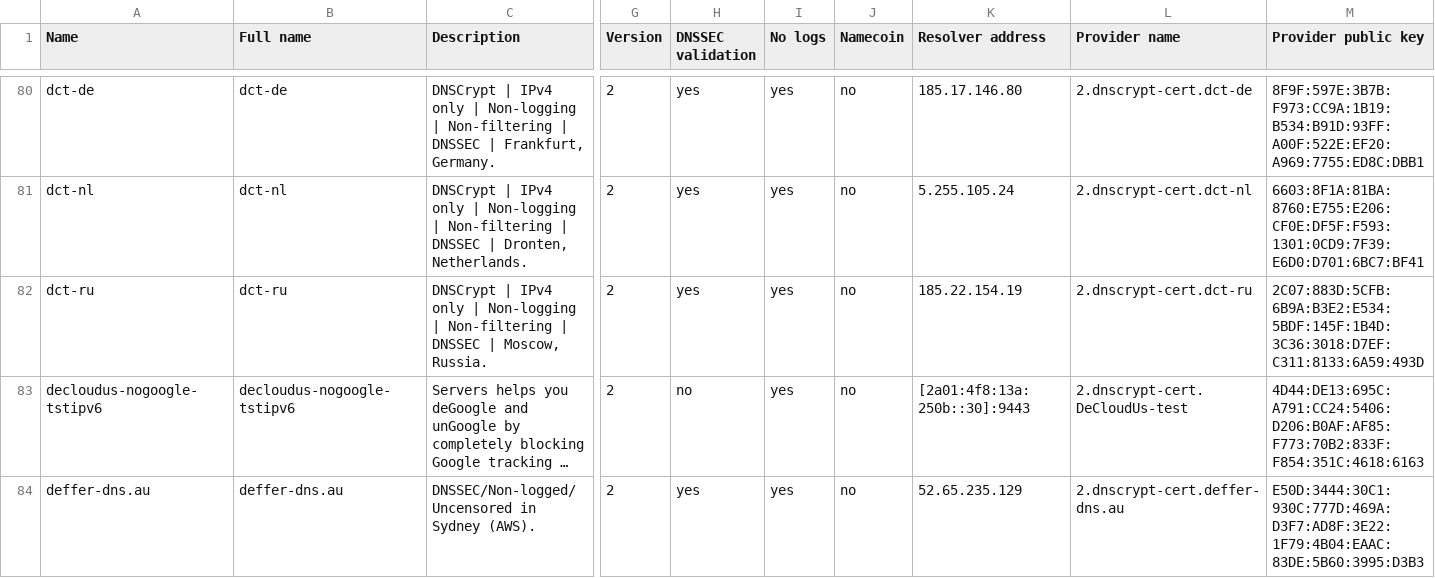
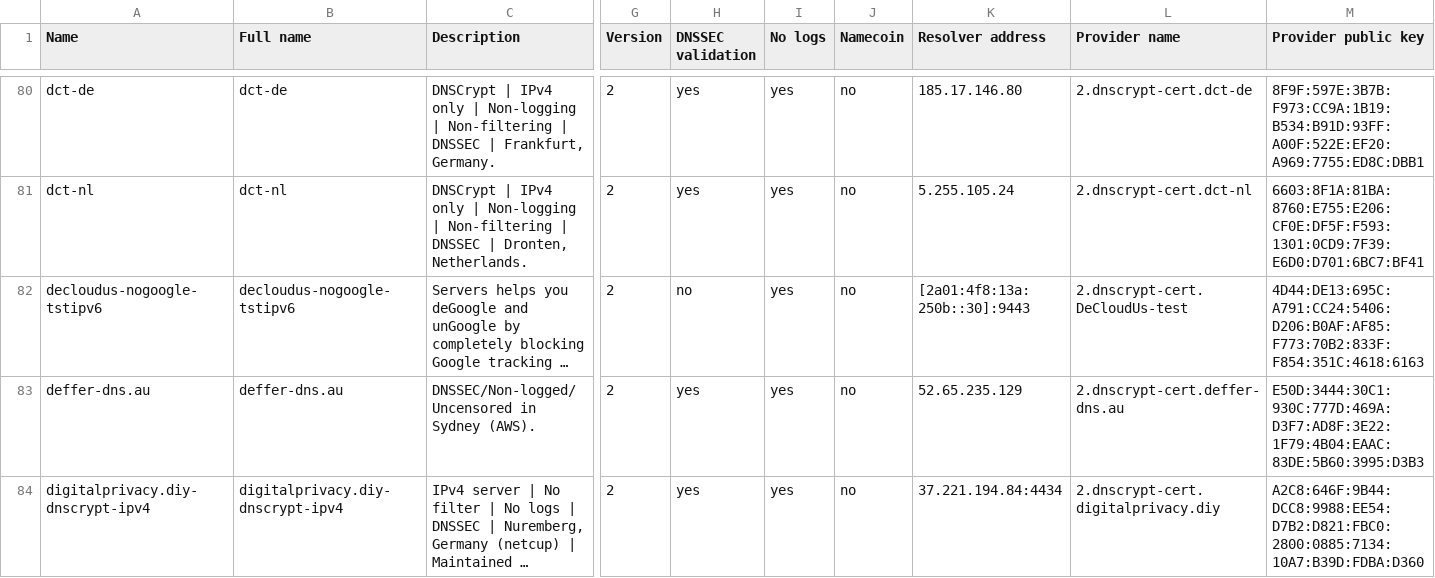
Before and after one commit to DNSCrypt/dnscrypt-resolvers, a CSV file: v1/dnscrypt-resolvers.csv, drawn as a sheet; only a part is shown, gaps mark what is left out; the shorter side is filled out with more unchanged rows; long unchanged cells end in …; rows hold the shown columns only; the diff names each change by its address in the sheet, - before the commit and + after, or states it on an @@ line.

```diff
--- a/v1/dnscrypt-resolvers.csv
+++ b/v1/dnscrypt-resolvers.csv
-row 82: dct-ru | dct-ru | DNSCrypt | IPv4 only | Non-logging | Non-filtering | DNSSEC | Moscow, Russia. | 2 | yes | yes | no | 185.22.154.19 | 2.dnscrypt-cert.dct-ru | 2C07:883D:5CFB:6B9A:B3E2:E534:5BDF:145F:1B4D:3C36:3018:D7EF:C311:8133:6A59:493D
```
Also changed, not shown: 4 other files.
